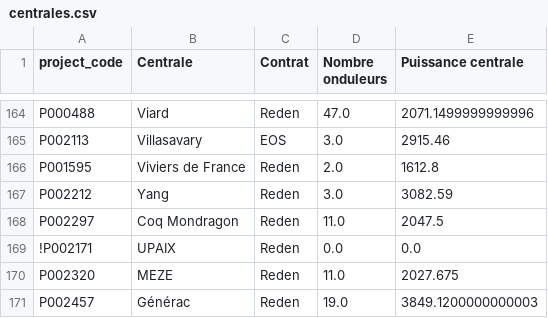
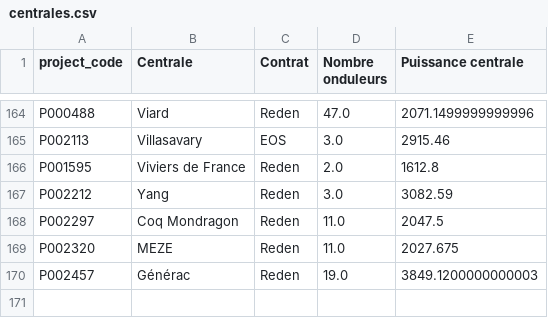
Before and after one commit to Guettanani/RedenSolar, a CSV file: RedenSolar/data/csv_files/centrales.csv, drawn as a sheet; only a part is shown, gaps mark what is left out.

```diff
--- a/RedenSolar/data/csv_files/centrales.csv
+++ b/RedenSolar/data/csv_files/centrales.csv
@@ -168,3 +168,2 @@ P002212,Yang,Reden,3.0,3082.59
 P002297,Coq Mondragon,Reden,11.0,2047.5
-!P002171,UPAIX,Reden,0.0,0.0
 P002320,MEZE,Reden,11.0,2027.675
```
Also changed, not shown: 20 other files.
